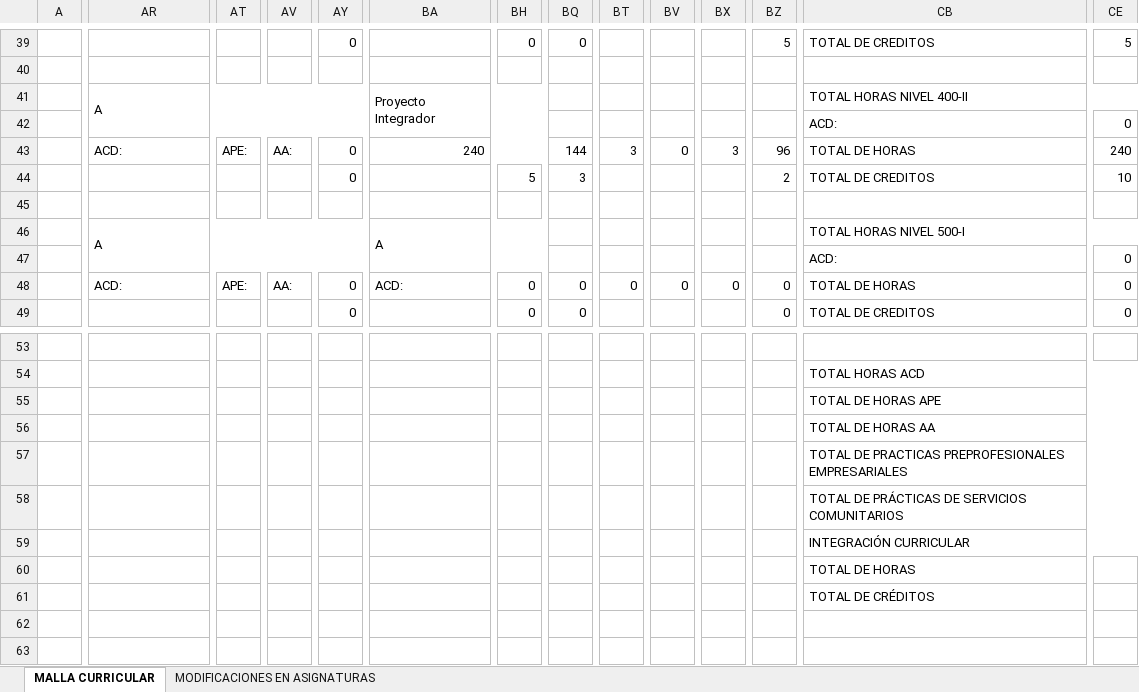
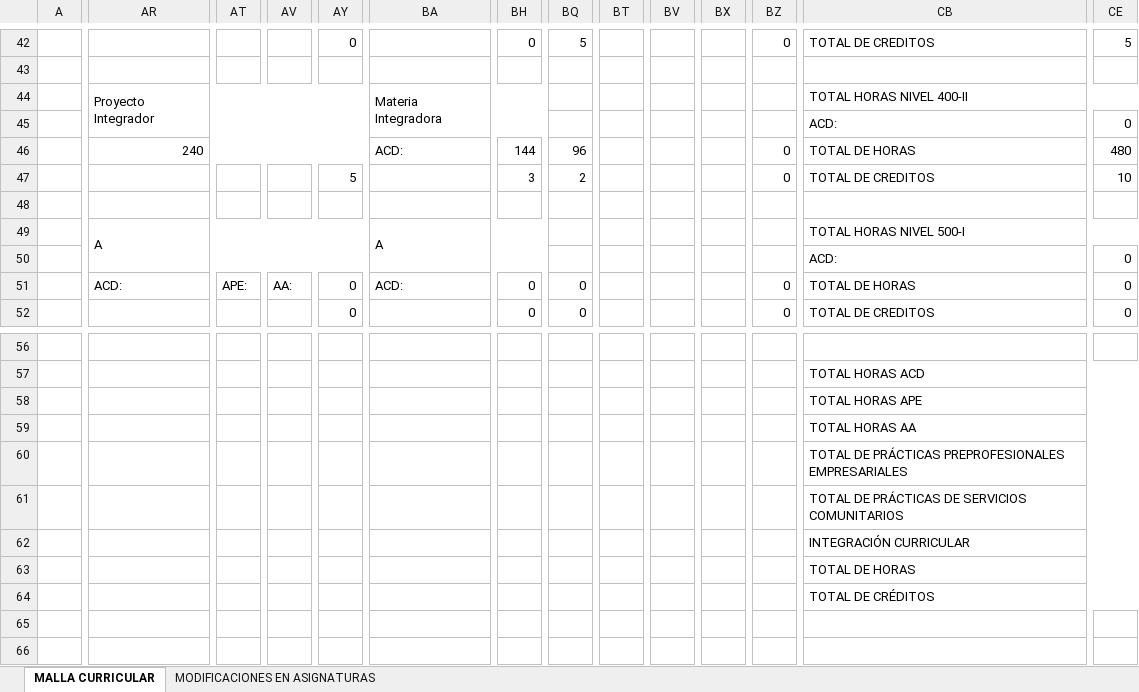
Before and after one commit to ChrisVaccaro/MallaInteractivaESPOL, an Excel workbook: plantillas/excel_base.xlsx, sheet MALLA CURRICULAR, drawn as a sheet; only a part is shown, gaps mark what is left out; values as stored, in another font and other column widths than the file's, no cell formats; charts and pictures not drawn; removed rows and columns are numbered as before the commit, all else as after; the diff covers the shown part only; the diff names each change by its address in the sheet, - before the commit and + after, or states it on an @@ line.

Commit message:
Add files via upload

```diff
--- a/plantillas/excel_base.xlsx (sheet MALLA CURRICULAR)
+++ b/plantillas/excel_base.xlsx (sheet MALLA CURRICULAR)
-BQ42: 0
+BQ42: 5
-BZ42: 5
+BZ42: 0
-AR44: A
+AR44: Proyecto Integrador
-BA44: Proyecto Integrador
+BA44: Materia Integradora
-AR46: ACD:
+AR46: 240
+AR46:AY46 merged
-AT46: APE:
+AT46: (empty)
-AV46: AA:
+AV46: (empty)
-AY46: 0
+AY46: (empty)
-BA46: 240
+BA46: ACD:
-BA43:BH43 merged
-BH46: (empty)
+BH46: 144
-BQ46: 144
+BQ46: 96
-BT46: 3
+BT46: (empty)
-BV46: 0
+BV46: (empty)
-BX46: 3
+BX46: (empty)
-BZ46: 96
+BZ46: 0
-CE46: 240
+CE46: 480
-AY47: 0
+AY47: 5
-BH47: 5
+BH47: 3
-BQ47: 3
+BQ47: 2
-BZ47: 2
+BZ47: 0
-BT51: 0
+BT51: (empty)
-BV51: 0
+BV51: (empty)
-BX51: 0
+BX51: (empty)
-CB58: TOTAL DE HORAS APE
+CB58: TOTAL HORAS APE
-CB59: TOTAL DE HORAS AA
+CB59: TOTAL HORAS AA
-CB60: TOTAL DE PRACTICAS PREPROFESIONALES EMPRESARIALES
+CB60: TOTAL DE PRÁCTICAS PREPROFESIONALES EMPRESARIALES
+CB63:CF63 merged
+CB64:CF64 merged
```
Also changed, not shown: 3 added rows, 74 edited cells and merged cells elsewhere in this sheet, cell formats, formulas that keep their value, charts or pictures.
